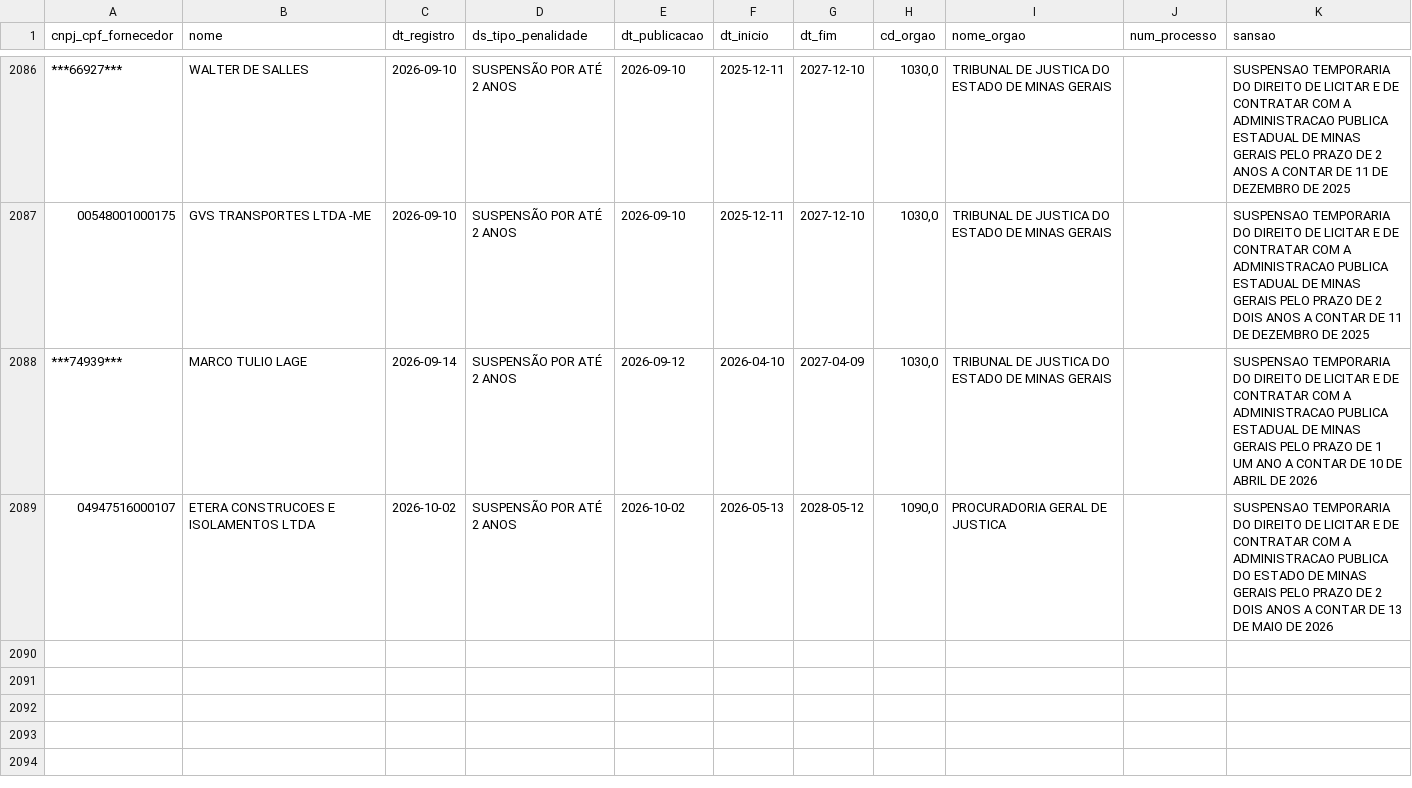
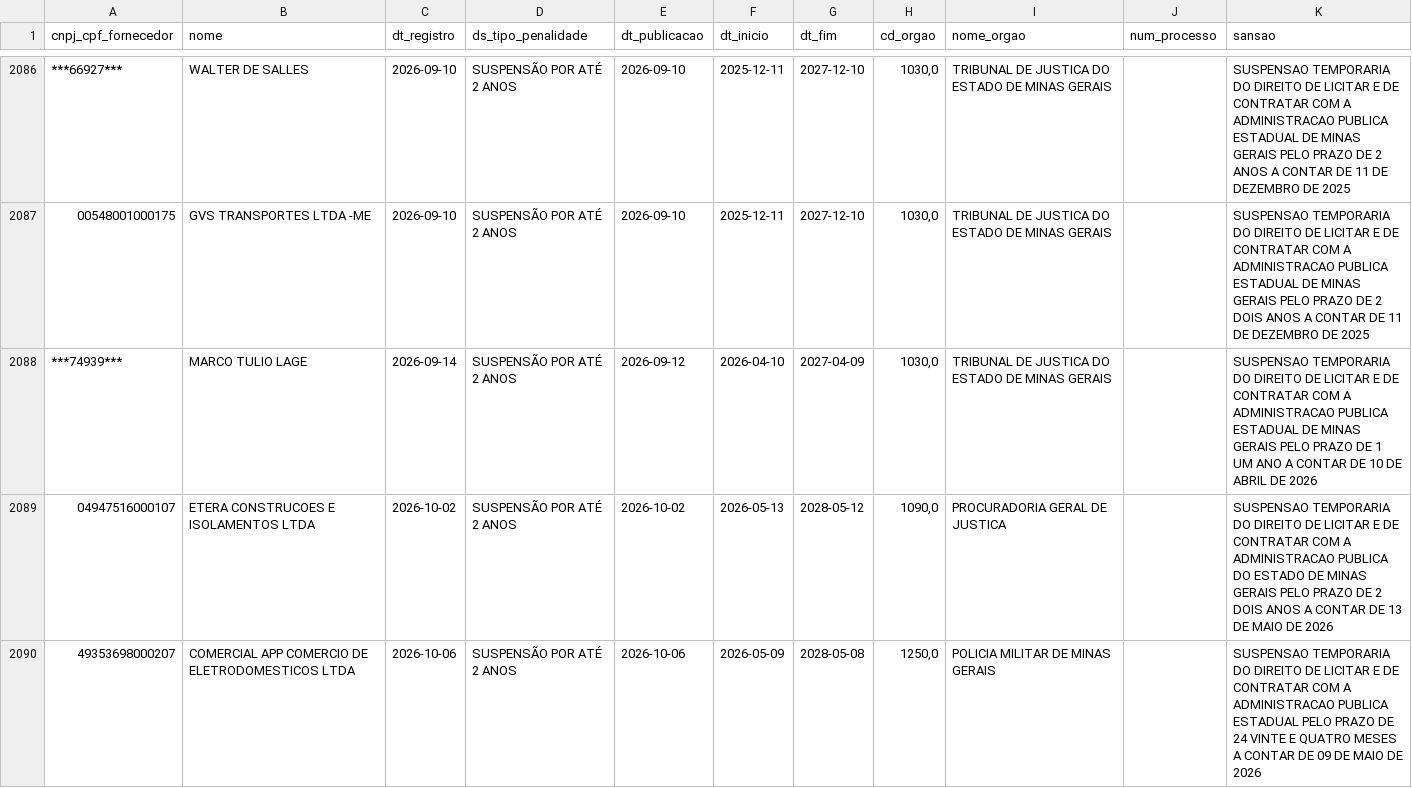
Before and after one commit to transparencia-mg/portal_cafimp, a CSV file: dataset/data/cafimp.csv, drawn as a sheet; only a part is shown, gaps mark what is left out.

```diff
--- a/dataset/data/cafimp.csv
+++ b/dataset/data/cafimp.csv
@@ -2089 +2089,2 @@
 04947516000107;ETERA CONSTRUCOES E ISOLAMENTOS LTDA;2026-10-02;SUSPENSÃO POR ATÉ 2 ANOS;2026-10-02;2026-05-13;2028-05-12;1090,0;PROCURADORIA GERAL DE JUSTICA;;SUSPENSAO TEMPORARIA DO DIREITO DE LICITAR E DE CONTRATAR COM A ADMINISTRACAO PUBLICA DO ESTADO DE MINAS GERAIS PELO PRAZO DE 2 DOIS ANOS A CONTAR DE 13 DE MAIO DE 2026
+49353698000207;COMERCIAL APP COMERCIO DE ELETRODOMESTICOS LTDA;2026-10-06;SUSPENSÃO POR ATÉ 2 ANOS;2026-10-06;2026-05-09;2028-05-08;1250,0;POLICIA MILITAR DE MINAS GERAIS;;SUSPENSAO TEMPORARIA DO DIREITO DE LICITAR E DE CONTRATAR COM A ADMINISTRACAO PUBLICA ESTADUAL PELO PRAZO DE 24 VINTE E QUATRO MESES A CONTAR DE 09 DE MAIO DE 2026
```
